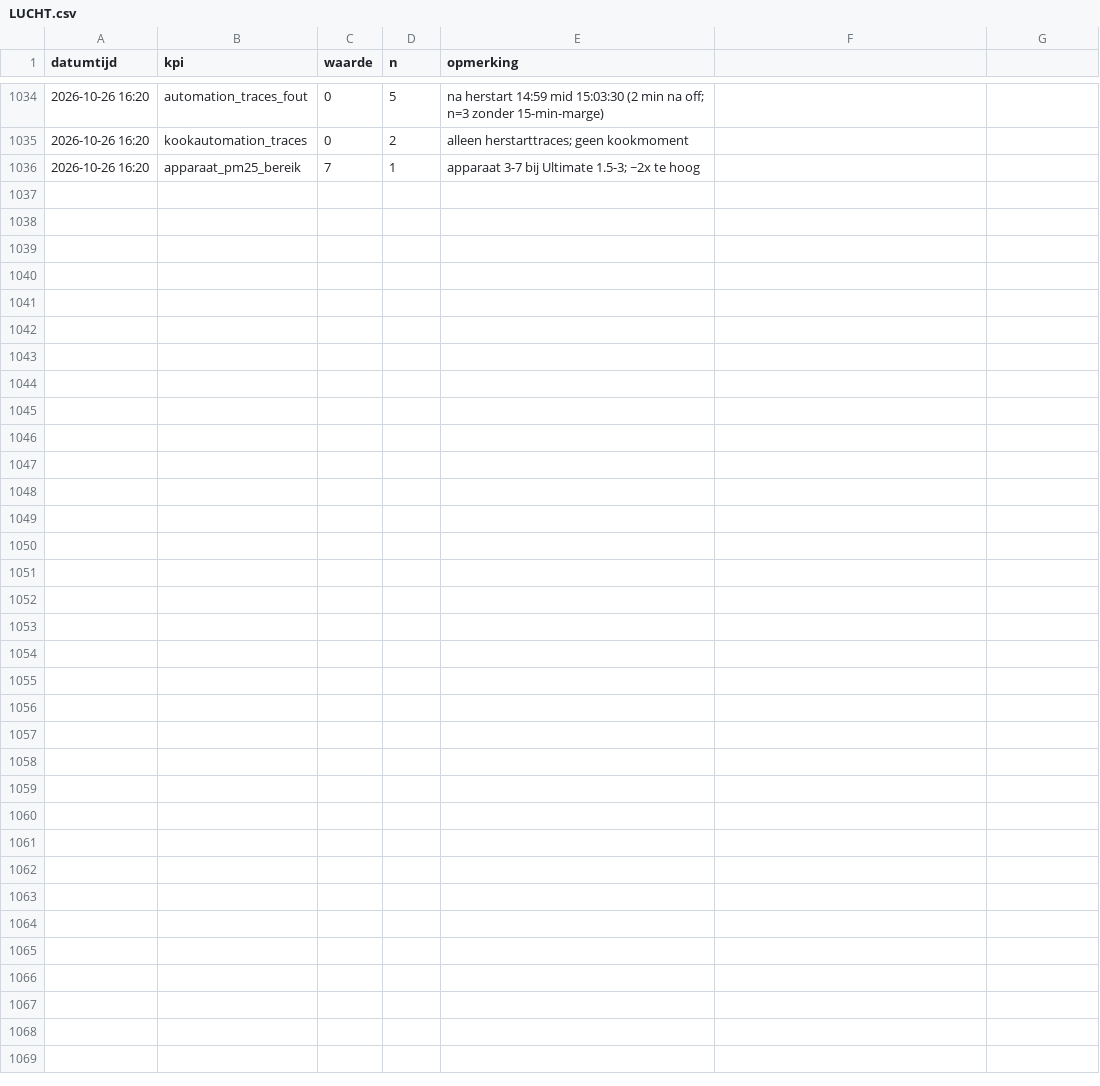
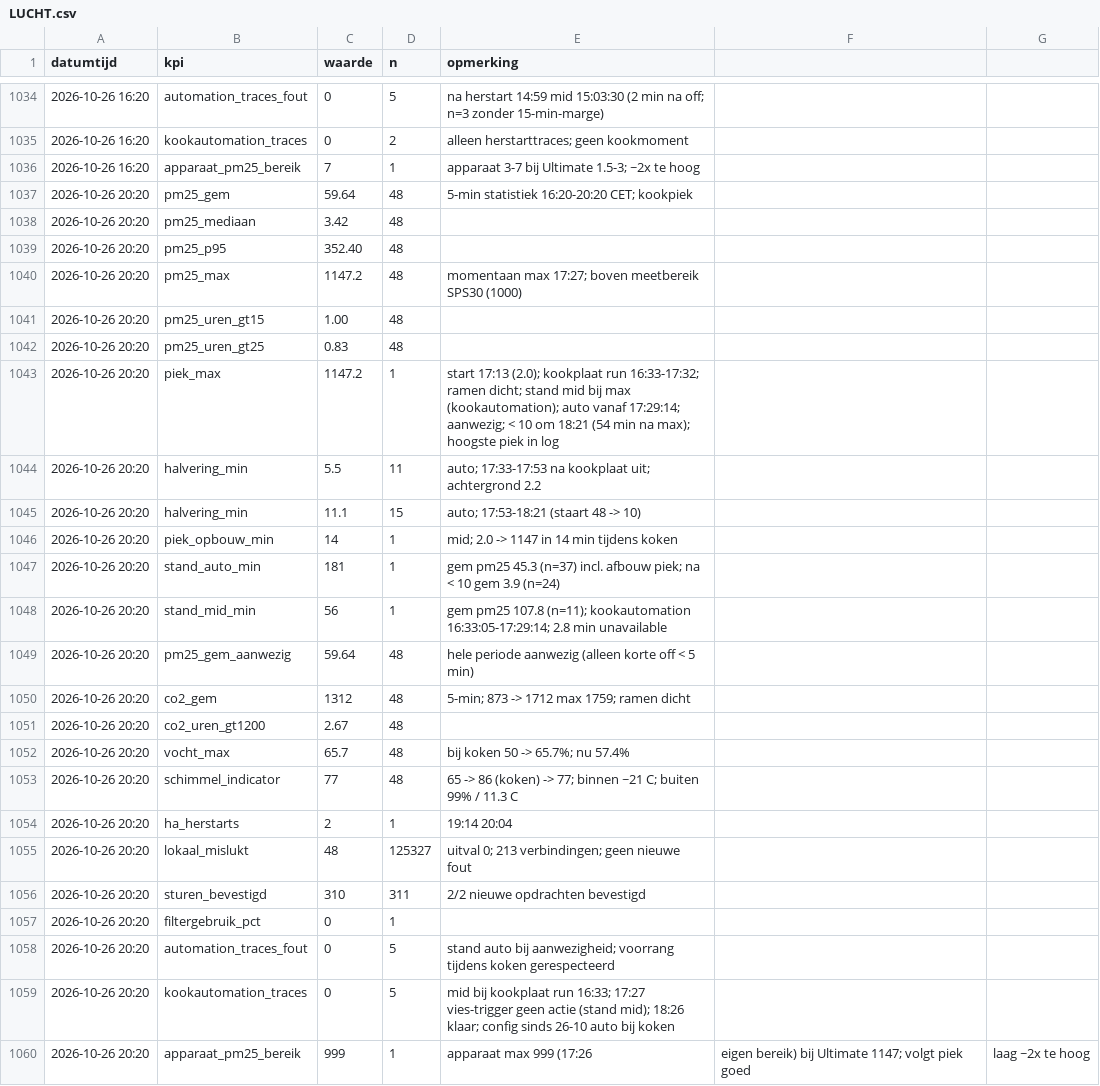
Before and after one commit to Roedie84/Energy-Management-System, a CSV file: LUCHT.csv, drawn as a sheet; only a part is shown, gaps mark what is left out; the diff names each change by its address in the sheet, - before the commit and + after, or states it on an @@ line.

```diff
--- a/LUCHT.csv
+++ b/LUCHT.csv
+row 1037: 2026-10-26 20:20 | pm25_gem | 59.64 | 48 | 5-min statistiek 16:20-20:20 CET; kookpiek
+row 1038: 2026-10-26 20:20 | pm25_mediaan | 3.42 | 48
+row 1039: 2026-10-26 20:20 | pm25_p95 | 352.40 | 48
+row 1040: 2026-10-26 20:20 | pm25_max | 1147.2 | 48 | momentaan max 17:27; boven meetbereik SPS30 (1000)
+row 1041: 2026-10-26 20:20 | pm25_uren_gt15 | 1.00 | 48
+row 1042: 2026-10-26 20:20 | pm25_uren_gt25 | 0.83 | 48
+row 1043: 2026-10-26 20:20 | piek_max | 1147.2 | 1 | start 17:13 (2.0); kookplaat run 16:33-17:32; ramen dicht; stand mid bij max (kookautomation); auto vanaf 17:29:14; aanwezig; < 10 om 18:21 (54 min na max); hoogste piek in log
+row 1044: 2026-10-26 20:20 | halvering_min | 5.5 | 11 | auto; 17:33-17:53 na kookplaat uit; achtergrond 2.2
+row 1045: 2026-10-26 20:20 | halvering_min | 11.1 | 15 | auto; 17:53-18:21 (staart 48 -> 10)
+row 1046: 2026-10-26 20:20 | piek_opbouw_min | 14 | 1 | mid; 2.0 -> 1147 in 14 min tijdens koken
+row 1047: 2026-10-26 20:20 | stand_auto_min | 181 | 1 | gem pm25 45.3 (n=37) incl. afbouw piek; na < 10 gem 3.9 (n=24)
+row 1048: 2026-10-26 20:20 | stand_mid_min | 56 | 1 | gem pm25 107.8 (n=11); kookautomation 16:33:05-17:29:14; 2.8 min unavailable
+row 1049: 2026-10-26 20:20 | pm25_gem_aanwezig | 59.64 | 48 | hele periode aanwezig (alleen korte off < 5 min)
+row 1050: 2026-10-26 20:20 | co2_gem | 1312 | 48 | 5-min; 873 -> 1712 max 1759; ramen dicht
+row 1051: 2026-10-26 20:20 | co2_uren_gt1200 | 2.67 | 48
+row 1052: 2026-10-26 20:20 | vocht_max | 65.7 | 48 | bij koken 50 -> 65.7%; nu 57.4%
+row 1053: 2026-10-26 20:20 | schimmel_indicator | 77 | 48 | 65 -> 86 (koken) -> 77; binnen ~21 C; buiten 99% / 11.3 C
+row 1054: 2026-10-26 20:20 | ha_herstarts | 2 | 1 | 19:14 20:04
+row 1055: 2026-10-26 20:20 | lokaal_mislukt | 48 | 125327 | uitval 0; 213 verbindingen; geen nieuwe fout
+row 1056: 2026-10-26 20:20 | sturen_bevestigd | 310 | 311 | 2/2 nieuwe opdrachten bevestigd
+row 1057: 2026-10-26 20:20 | filtergebruik_pct | 0 | 1
+row 1058: 2026-10-26 20:20 | automation_traces_fout | 0 | 5 | stand auto bij aanwezigheid; voorrang tijdens koken gerespecteerd
+row 1059: 2026-10-26 20:20 | kookautomation_traces | 0 | 5 | mid bij kookplaat run 16:33; 17:27 vies-trigger geen actie (stand mid); 18:26 klaar; config sinds 26-10 auto bij koken
+row 1060: 2026-10-26 20:20 | apparaat_pm25_bereik | 999 | 1 | apparaat max 999 (17:26 | eigen bereik) bij Ultimate 1147; volgt piek goed | laag ~2x te hoog
```
Also changed, not shown: 1 other file.
